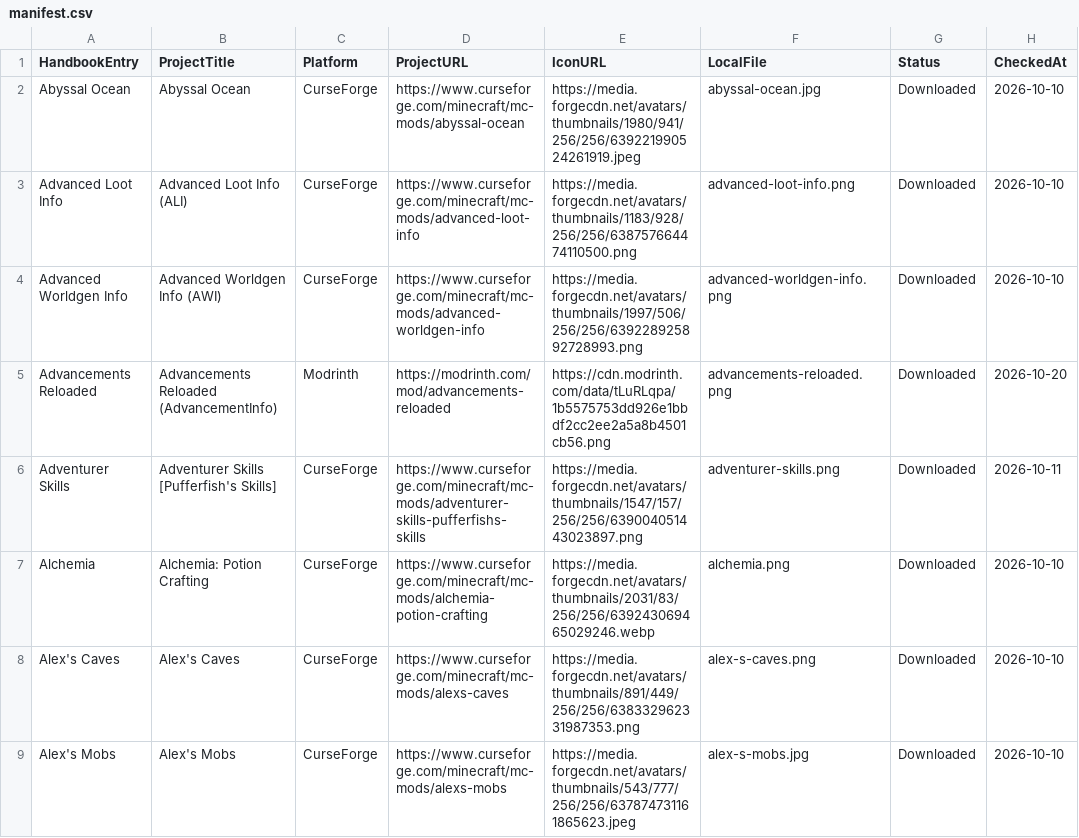
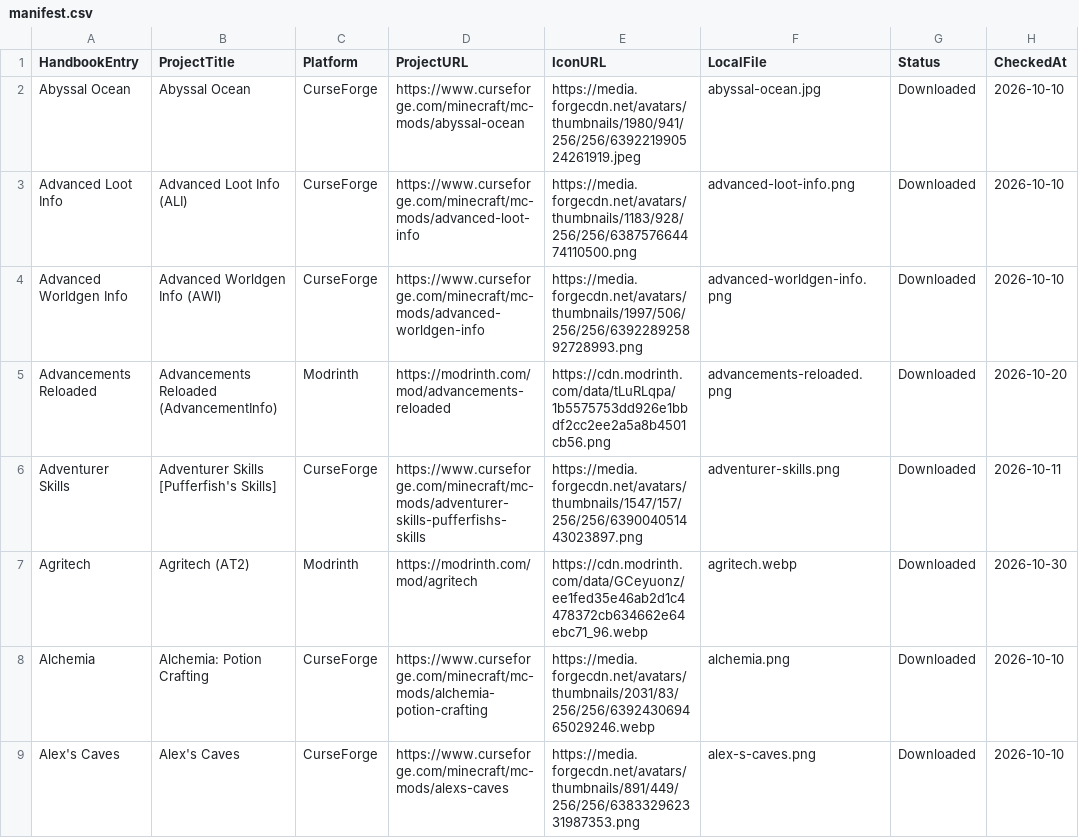
Before and after one commit to Valhaimerd/mods-server, a CSV file: docs/assets/mod-icons/manifest.csv, drawn as a sheet; only a part is shown; the shorter side is filled out with more unchanged rows.

Commit message:
Add verified Agritech and update player handbook

```diff
--- a/docs/assets/mod-icons/manifest.csv
+++ b/docs/assets/mod-icons/manifest.csv
@@ -6,2 +6,3 @@ Advancements Reloaded,Advancements Reloaded (AdvancementInfo),Modrinth,https://m
 Adventurer Skills,Adventurer Skills [Pufferfish's Skills],CurseForge,https://www.curseforge.com/minecraft/mc-mods/adventurer-skills-pufferfishs-skills,https://media.forgecdn.net/avatars/thumbnails/1547/157/256/256/639004051443023897.png,adventurer-skills.png,Downloaded,2026-10-11
+Agritech,Agritech (AT2),Modrinth,https://modrinth.com/mod/agritech,https://cdn.modrinth.com/data/GCeyuonz/ee1fed35e46ab2d1c4478372cb634662e64ebc71_96.webp,agritech.webp,Downloaded,2026-10-30
 Alchemia,Alchemia: Potion Crafting,CurseForge,https://www.curseforge.com/minecraft/mc-mods/alchemia-potion-crafting,https://media.forgecdn.net/avatars/thumbnails/2031/83/256/256/639243069465029246.webp,alchemia.png,Downloaded,2026-10-10
```
Also changed, not shown: 10 other files.
